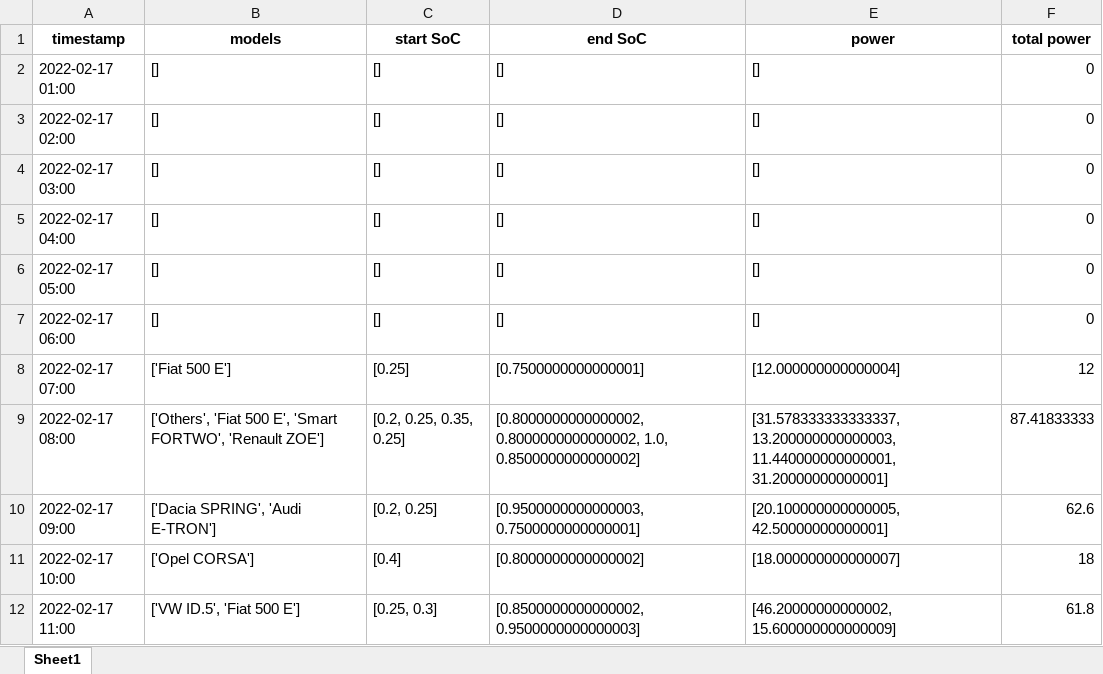
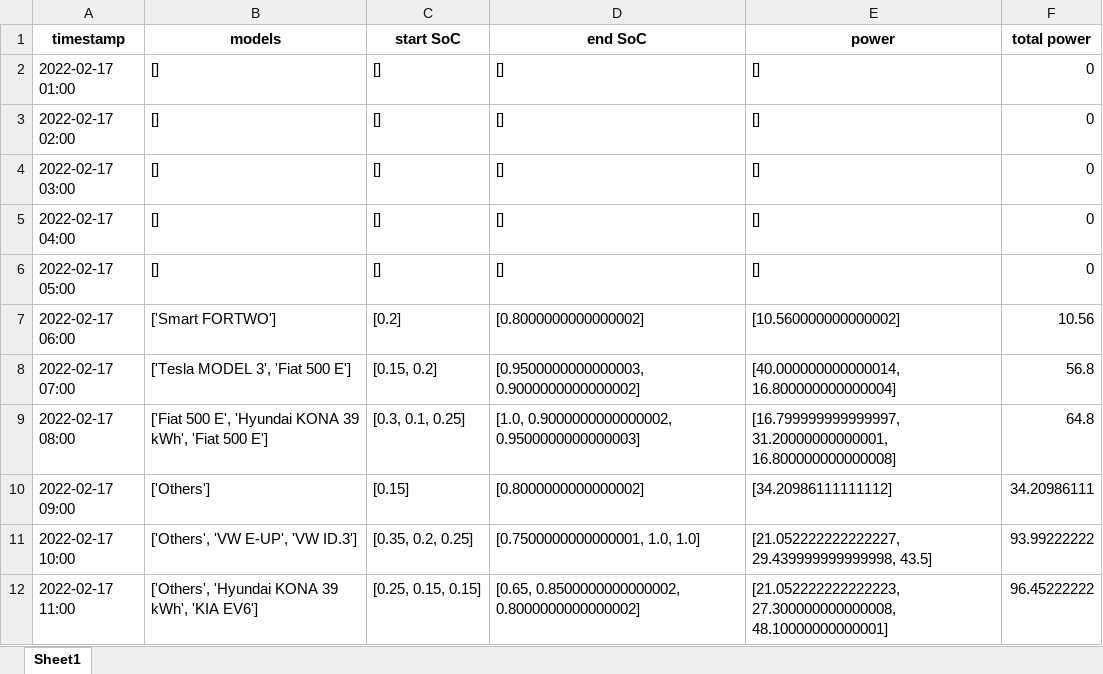
Before and after one commit to christianLeomil/masterthesis, an Excel workbook: output/df_structured.xlsx, sheet Sheet1, drawn as a sheet; only a part is shown; values as stored, in another font and other column widths than the file's, no borders; the diff covers the shown part only; the diff names each change by its address in the sheet, - before the commit and + after, or states it on an @@ line.

```diff
--- a/output/df_structured.xlsx (sheet Sheet1)
+++ b/output/df_structured.xlsx (sheet Sheet1)
-B7 (models): []
+B7 (models): ['Smart FORTWO']
-C7 (start SoC): []
+C7 (start SoC): [0.2]
-D7 (end SoC): []
+D7 (end SoC): [0.8000000000000002]
-E7 (power): []
+E7 (power): [10.560000000000002]
-F7 (total power): 0
+F7 (total power): 10.56
-B8 (models): ['Fiat 500 E']
+B8 (models): ['Tesla MODEL 3', 'Fiat 500 E']
-C8 (start SoC): [0.25]
+C8 (start SoC): [0.15, 0.2]
-D8 (end SoC): [0.7500000000000001]
+D8 (end SoC): [0.9500000000000003, 0.9000000000000002]
-E8 (power): [12.000000000000004]
+E8 (power): [40.000000000000014, 16.800000000000004]
-F8 (total power): 12
+F8 (total power): 56.8
-B9 (models): ['Others', 'Fiat 500 E', 'Smart FORTWO', 'Renault ZOE']
+B9 (models): ['Fiat 500 E', 'Hyundai KONA 39 kWh', 'Fiat 500 E']
-C9 (start SoC): [0.2, 0.25, 0.35, 0.25]
+C9 (start SoC): [0.3, 0.1, 0.25]
-D9 (end SoC): [0.8000000000000002, 0.8000000000000002, 1.0, 0.8500000000000002]
+D9 (end SoC): [1.0, 0.9000000000000002, 0.9500000000000003]
-E9 (power): [31.578333333333337, 13.200000000000003, 11.440000000000001, 31.20000000000001]
+E9 (power): [16.799999999999997, 31.20000000000001, 16.800000000000008]
-F9 (total power): 87.41833333
+F9 (total power): 64.8
-B10 (models): ['Dacia SPRING', 'Audi E-TRON']
+B10 (models): ['Others']
-C10 (start SoC): [0.2, 0.25]
+C10 (start SoC): [0.15]
-D10 (end SoC): [0.9500000000000003, 0.7500000000000001]
+D10 (end SoC): [0.8000000000000002]
-E10 (power): [20.100000000000005, 42.50000000000001]
+E10 (power): [34.20986111111112]
-F10 (total power): 62.6
+F10 (total power): 34.20986111
-B11 (models): ['Opel CORSA']
+B11 (models): ['Others', 'VW E-UP', 'VW ID.3']
-C11 (start SoC): [0.4]
+C11 (start SoC): [0.35, 0.2, 0.25]
-D11 (end SoC): [0.8000000000000002]
+D11 (end SoC): [0.7500000000000001, 1.0, 1.0]
-E11 (power): [18.000000000000007]
+E11 (power): [21.052222222222227, 29.439999999999998, 43.5]
-F11 (total power): 18
+F11 (total power): 93.99222222
-B12 (models): ['VW ID.5', 'Fiat 500 E']
+B12 (models): ['Others', 'Hyundai KONA 39 kWh', 'KIA EV6']
-C12 (start SoC): [0.25, 0.3]
+C12 (start SoC): [0.25, 0.15, 0.15]
-D12 (end SoC): [0.8500000000000002, 0.9500000000000003]
+D12 (end SoC): [0.65, 0.8500000000000002, 0.8000000000000002]
-E12 (power): [46.20000000000002, 15.600000000000009]
+E12 (power): [21.052222222222223, 27.300000000000008, 48.10000000000001]
-F12 (total power): 61.8
+F12 (total power): 96.45222222
```
Also changed, not shown: 2 added rows, 2 removed rows and 191 edited cells elsewhere in this sheet, output/df_aux.xlsx, output/df_con_electric.xlsx, 7 other files.
